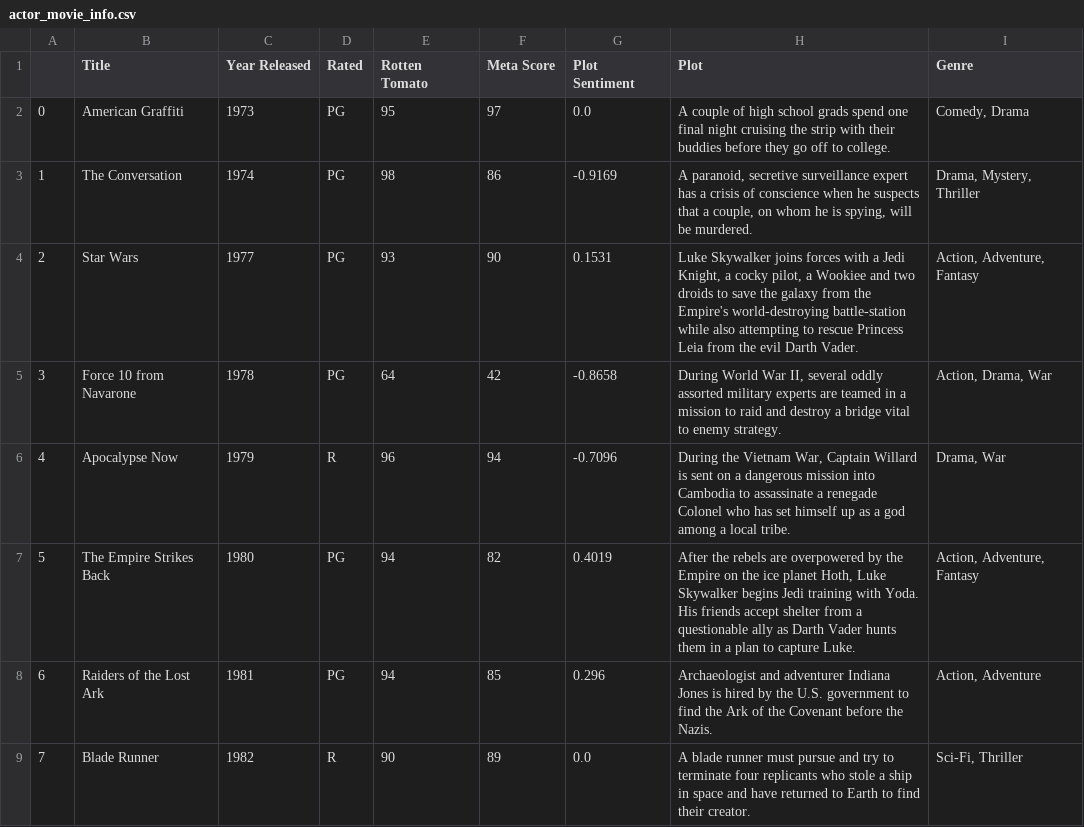
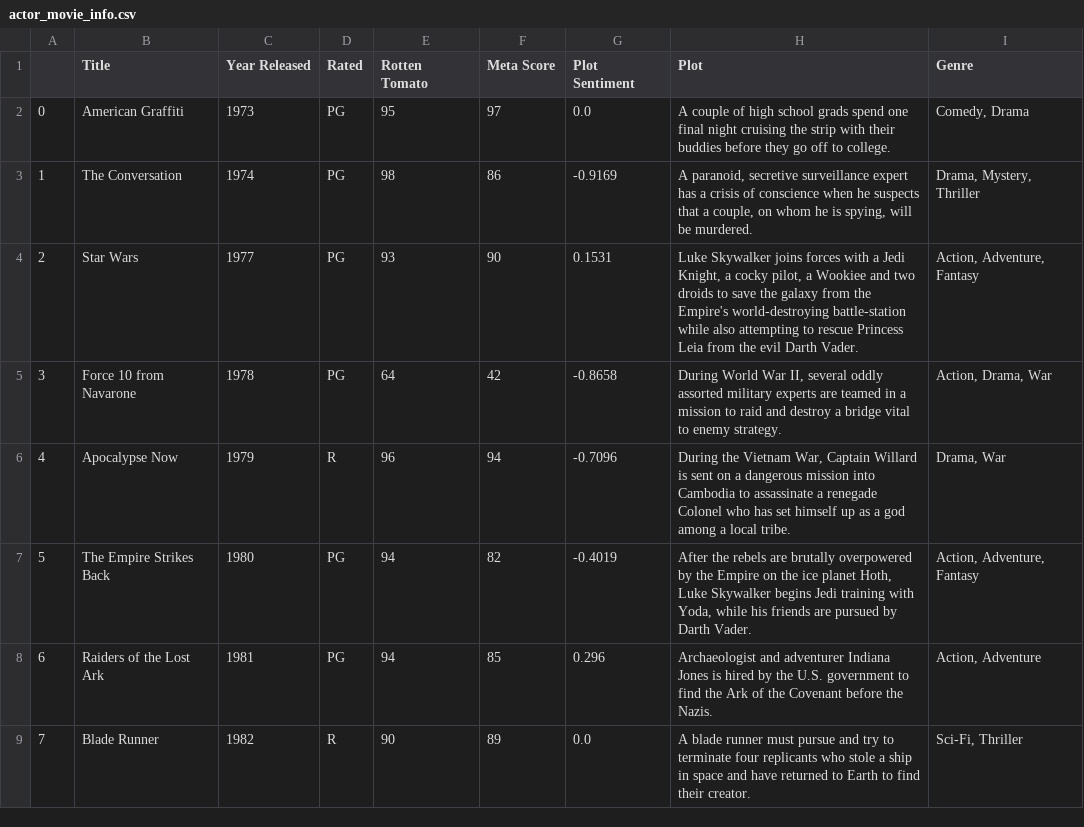
Before and after one commit to CTopham/Builder_Repo, a CSV file: Project Green/Output/actor_movie_info.csv, drawn as a sheet; only a part is shown.

```diff
--- a/Project Green/Output/actor_movie_info.csv
+++ b/Project Green/Output/actor_movie_info.csv
@@ -6,3 +6,3 @@
 4,Apocalypse Now,1979,R,96,94,-0.7096,"During the Vietnam War, Captain Willard is sent on a dangerous mission into Cambodia to assassinate a renegade Colonel who has set himself up as a god among a local tribe.","Drama, War"
-5,The Empire Strikes Back,1980,PG,94,82,0.4019,"After the rebels are overpowered by the Empire on the ice planet Hoth, Luke Skywalker begins Jedi training with Yoda. His friends accept shelter from a questionable ally as Darth Vader hunts them in a plan to capture Luke.","Action, Adventure, Fantasy"
+5,The Empire Strikes Back,1980,PG,94,82,-0.4019,"After the rebels are brutally overpowered by the Empire on the ice planet Hoth, Luke Skywalker begins Jedi training with Yoda, while his friends are pursued by Darth Vader.","Action, Adventure, Fantasy"
 6,Raiders of the Lost Ark,1981,PG,94,85,0.296,Archaeologist and adventurer Indiana Jones is hired by the U.S. government to find the Ark of the Covenant before the Nazis.,"Action, Adventure"
```
Also changed, not shown: 22 other files.
